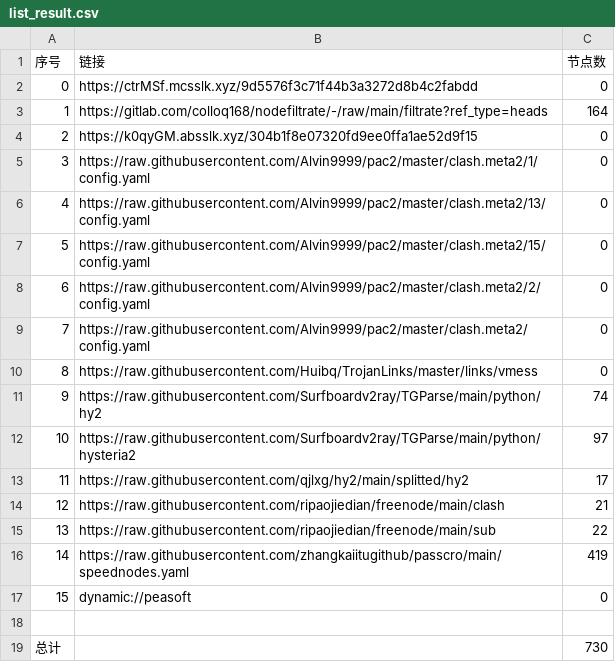
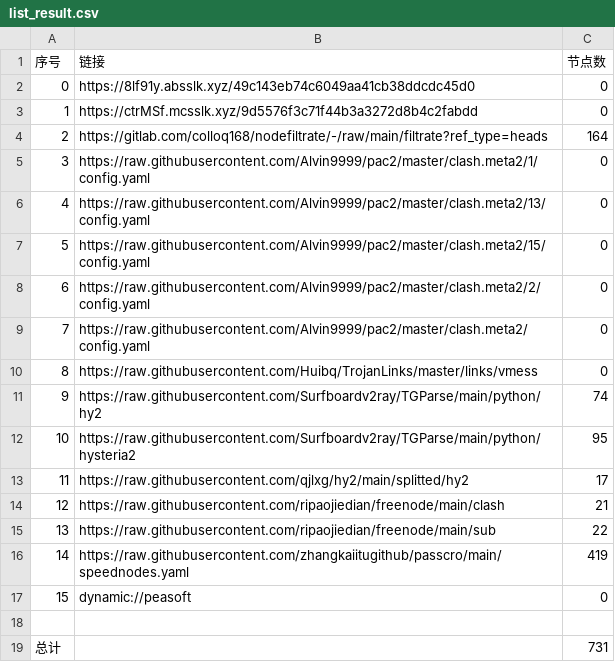
Before and after one commit to suanxidanian/AutoMergePublicNodes, a CSV file: list_result.csv, drawn as a sheet.

```diff
--- a/list_result.csv
+++ b/list_result.csv
@@ -1,5 +1,5 @@
 序号,链接,节点数
-0,https://ctrMSf.mcsslk.xyz/9d5576f3c71f44b3a3272d8b4c2fabdd,0
-1,https://gitlab.com/colloq168/nodefiltrate/-/raw/main/filtrate?ref_type=heads,164
-2,https://k0qyGM.absslk.xyz/304b1f8e07320fd9ee0ffa1ae52d9f15,0
+0,https://8lf91y.absslk.xyz/49c143eb74c6049aa41cb38ddcdc45d0,0
+1,https://ctrMSf.mcsslk.xyz/9d5576f3c71f44b3a3272d8b4c2fabdd,0
+2,https://gitlab.com/colloq168/nodefiltrate/-/raw/main/filtrate?ref_type=heads,164
 3,https://raw.githubusercontent.com/Alvin9999/pac2/master/clash.meta2/1/config.yaml,0
@@ -11,3 +11,3 @@
 9,https://raw.githubusercontent.com/Surfboardv2ray/TGParse/main/python/hy2,74
-10,https://raw.githubusercontent.com/Surfboardv2ray/TGParse/main/python/hysteria2,97
+10,https://raw.githubusercontent.com/Surfboardv2ray/TGParse/main/python/hysteria2,95
 11,https://raw.githubusercontent.com/qjlxg/hy2/main/splitted/hy2,17
@@ -18,2 +18,2 @@
 
-总计,,730
+总计,,731
```
Also changed, not shown: 22 other files.
